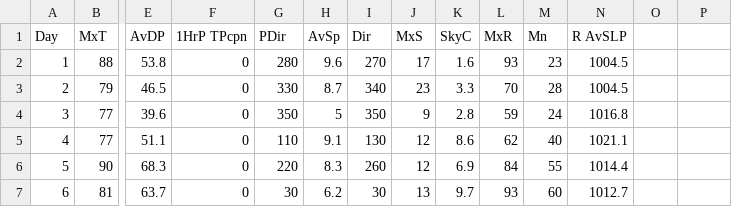
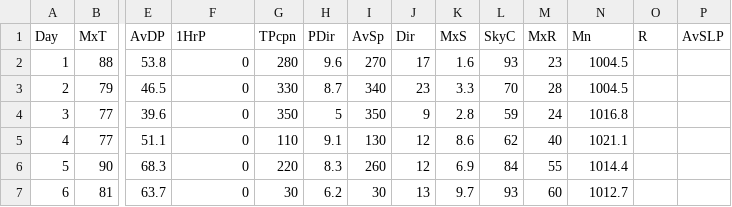
Before and after one commit to GeetaJawalkar/Exxcellent, a CSV file: src/main/resources/de/exxcellent/challenge/weather.csv, drawn as a sheet; only a part is shown, gaps mark what is left out; the diff names each change by its address in the sheet, - before the commit and + after, or states it on an @@ line.

Commit message:
Fix bug in weather.csv file + weather challenge completed

```diff
--- a/src/main/resources/de/exxcellent/challenge/weather.csv
+++ b/src/main/resources/de/exxcellent/challenge/weather.csv
-F1: 1HrP TPcpn
+F1: 1HrP
-G1: PDir
+G1: TPcpn
-H1: AvSp
+H1: PDir
-I1: Dir
+I1: AvSp
-J1: MxS
+J1: Dir
-K1: SkyC
+K1: MxS
-L1: MxR
+L1: SkyC
-M1: Mn
+M1: MxR
-N1: R AvSLP
+N1: Mn
-O1: (empty)
+O1: R
-P1: (empty)
+P1: AvSLP
```
Also changed, not shown: 2 other files.
